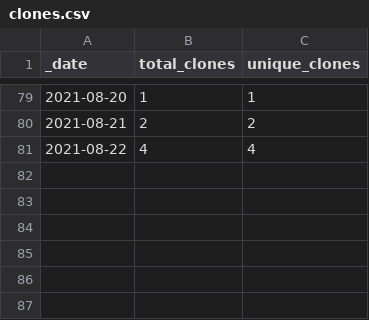
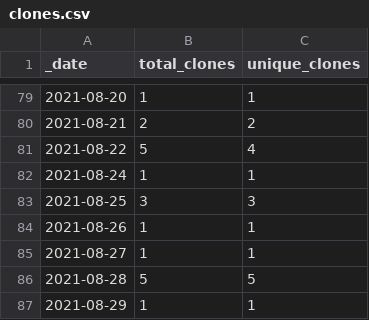
Before and after one commit to 0m4r/MMM-SoccerLiveScore, a CSV file: traffic/clones.csv, drawn as a sheet; only a part is shown, gaps mark what is left out.

```diff
--- a/traffic/clones.csv
+++ b/traffic/clones.csv
@@ -80,2 +80,8 @@ _date,total_clones,unique_clones
 2021-08-21,2,2
-2021-08-22,4,4
+2021-08-22,5,4
+2021-08-24,1,1
+2021-08-25,3,3
+2021-08-26,1,1
+2021-08-27,1,1
+2021-08-28,5,5
+2021-08-29,1,1
```
Also changed, not shown: traffic/views.csv, 1 other file.
